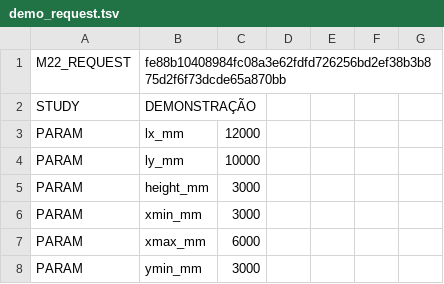
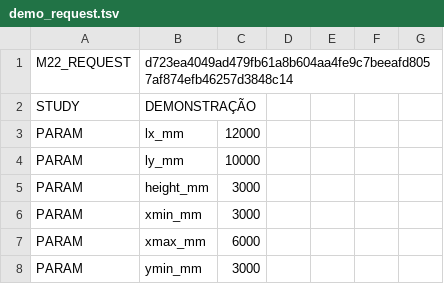
Before and after one commit to lucasmec28/otimizacao-estruturas, a TSV file: demo_request.tsv, drawn as a sheet; only a part is shown.

```diff
--- a/demo_request.tsv
+++ b/demo_request.tsv
@@ -1,2 +1,2 @@
-M22_REQUEST	fe88b10408984fc08a3e62fdfd726256bd2ef38b3b875d2f6f73dcde65a870bb						
+M22_REQUEST	d723ea4049ad479fb61a8b604aa4fe9c7beeafd8057af874efb46257d3848c14						
 STUDY	DEMONSTRAÇÃO						
```
Also changed, not shown: referencia_m22.tsv, 21 other files.
